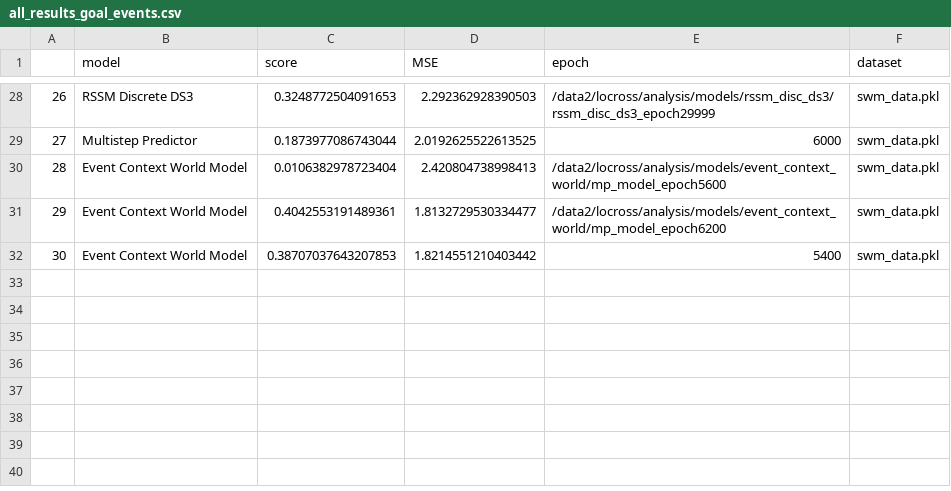
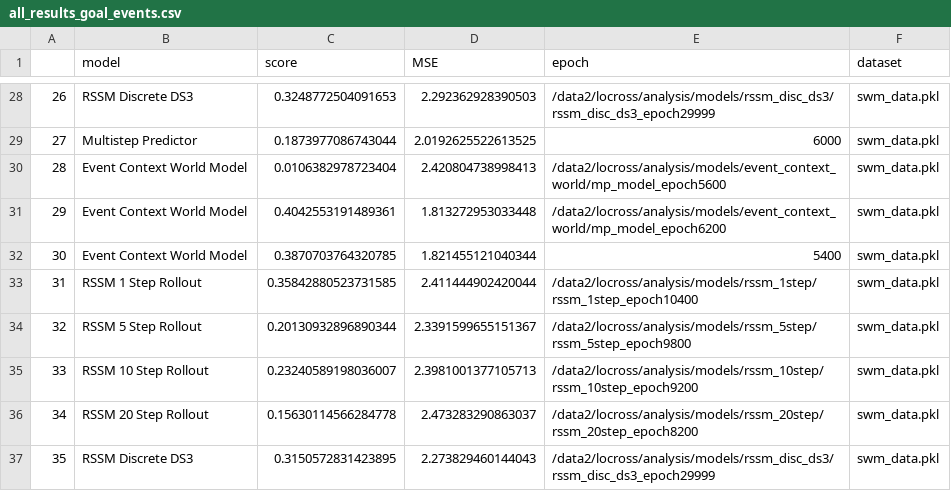
Before and after one commit to locross93/SocialWorldModeling, a CSV file: results/all_results_goal_events.csv, drawn as a sheet; only a part is shown, gaps mark what is left out.

Commit message:
New results

```diff
--- a/results/all_results_goal_events.csv
+++ b/results/all_results_goal_events.csv
@@ -30,3 +30,8 @@
 28,Event Context World Model,0.0106382978723404,2.420804738998413,/data2/locross/analysis/models/event_context_world/mp_model_epoch5600,swm_data.pkl
-29,Event Context World Model,0.4042553191489361,1.8132729530334477,/data2/locross/analysis/models/event_context_world/mp_model_epoch6200,swm_data.pkl
-30,Event Context World Model,0.38707037643207853,1.8214551210403442,5400,swm_data.pkl
+29,Event Context World Model,0.4042553191489361,1.813272953033448,/data2/locross/analysis/models/event_context_world/mp_model_epoch6200,swm_data.pkl
+30,Event Context World Model,0.3870703764320785,1.821455121040344,5400,swm_data.pkl
+31,RSSM 1 Step Rollout,0.35842880523731585,2.411444902420044,/data2/locross/analysis/models/rssm_1step/rssm_1step_epoch10400,swm_data.pkl
+32,RSSM 5 Step Rollout,0.20130932896890344,2.3391599655151367,/data2/locross/analysis/models/rssm_5step/rssm_5step_epoch9800,swm_data.pkl
+33,RSSM 10 Step Rollout,0.23240589198036007,2.3981001377105713,/data2/locross/analysis/models/rssm_10step/rssm_10step_epoch9200,swm_data.pkl
+34,RSSM 20 Step Rollout,0.15630114566284778,2.473283290863037,/data2/locross/analysis/models/rssm_20step/rssm_20step_epoch8200,swm_data.pkl
+35,RSSM Discrete DS3,0.3150572831423895,2.273829460144043,/data2/locross/analysis/models/rssm_disc_ds3/rssm_disc_ds3_epoch29999,swm_data.pkl
```
Also changed, not shown: 11 other files.
